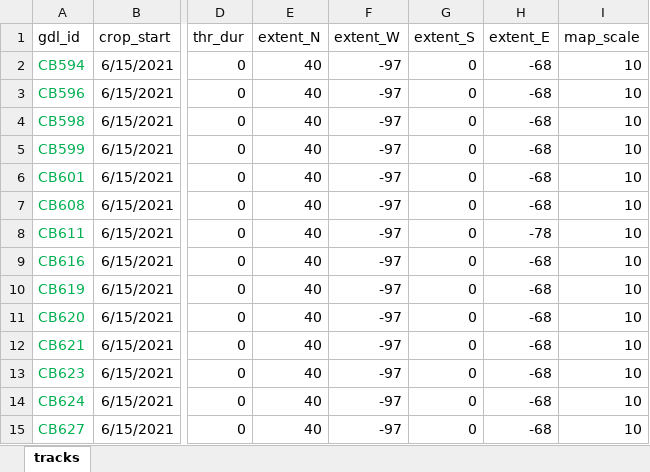
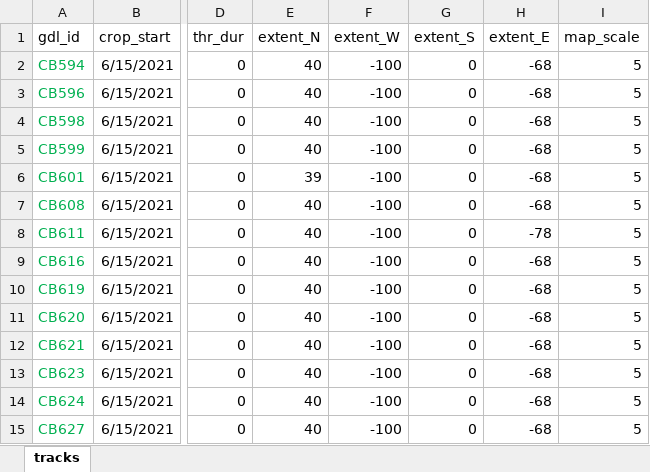
Before and after one commit to grhyne/SWWA_Pressure, an Excel workbook: data/gpr_settings.xlsx, sheet tracks, drawn as a sheet; only a part is shown, gaps mark what is left out; values as stored, in another font and other column widths than the file's, no borders; table styles not drawn; the diff names each change by its address in the sheet, - before the commit and + after, or states it on an @@ line.

Commit message:
gpr settings

```diff
--- a/data/gpr_settings.xlsx (sheet tracks)
+++ b/data/gpr_settings.xlsx (sheet tracks)
-F2:F15 (extent_W): -97
+F2:F15 (extent_W): -100
-I2:I15 (map_scale): 10
+I2:I15 (map_scale): 5
-E6 (extent_N): 40
+E6 (extent_N): 39
```
